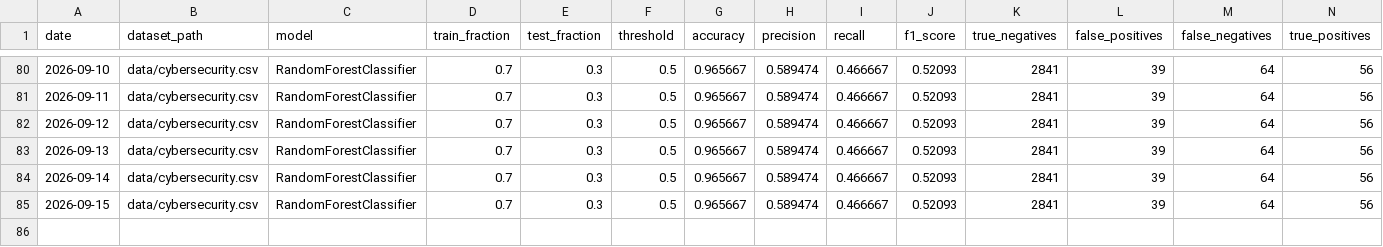
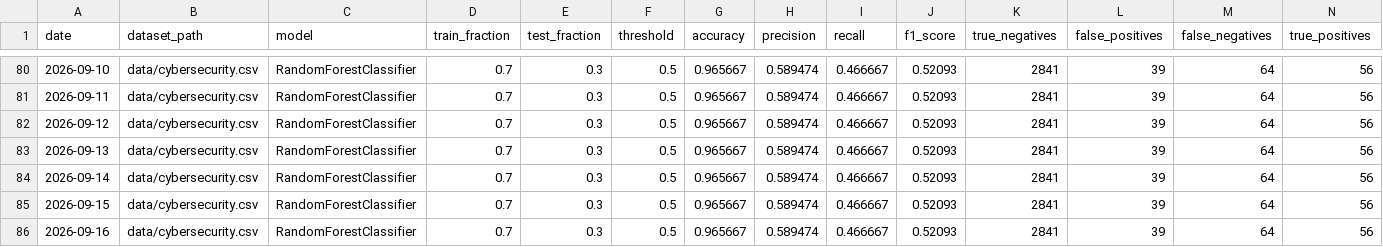
Before and after one commit to IshaanYad/Network-Intrusion-Detection, a CSV file: experiment_log.csv, drawn as a sheet; only a part is shown, gaps mark what is left out; rows hold the shown columns only; the diff names each change by its address in the sheet, - before the commit and + after, or states it on an @@ line.

```diff
--- a/experiment_log.csv
+++ b/experiment_log.csv
+row 86: 2026-09-16 | data/cybersecurity.csv | RandomForestClassifier | 0.7 | 0.3 | 0.5 | 0.965667 | 0.589474 | 0.466667 | 0.52093 | 2841 | 39 | 64 | 56
```
Also changed, not shown: 4 other files.
